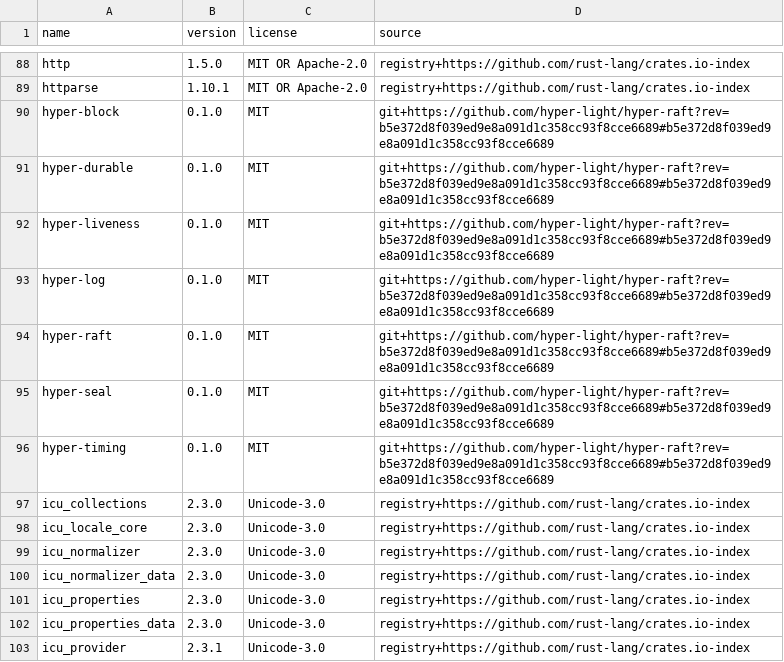
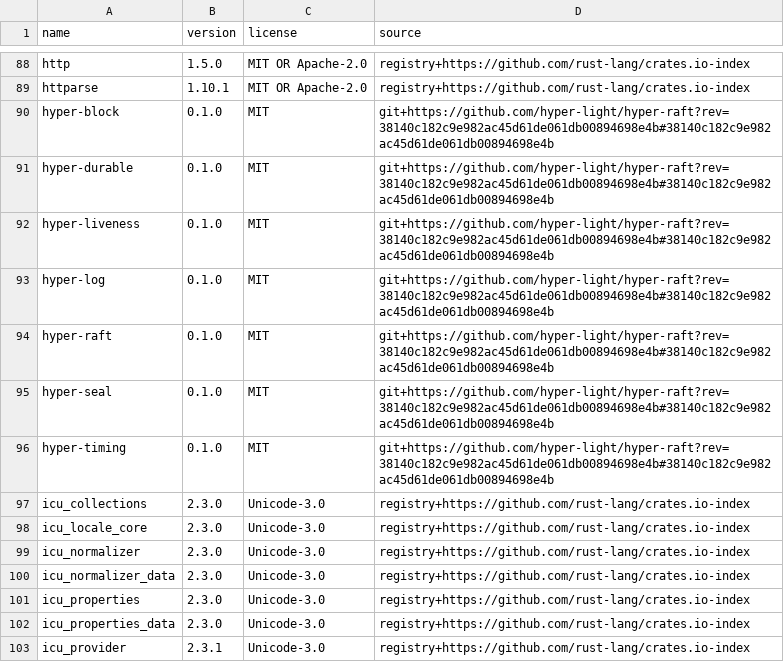
Before and after one commit to hyper-light/focal, a TSV file: docs/dependencies/inventory.tsv, drawn as a sheet; only a part is shown, gaps mark what is left out.

```diff
--- a/docs/dependencies/inventory.tsv
+++ b/docs/dependencies/inventory.tsv
@@ -89,9 +89,9 @@ http	1.5.0	MIT OR Apache-2.0	registry+https://github.com/rust-lang/crates.io-ind
 httparse	1.10.1	MIT OR Apache-2.0	registry+https://github.com/rust-lang/crates.io-index
-hyper-block	0.1.0	MIT	git+https://github.com/hyper-light/hyper-raft?rev=b5e372d8f039ed9e8a091d1c358cc93f8cce6689#b5e372d8f039ed9e8a091d1c358cc93f8cce6689
-hyper-durable	0.1.0	MIT	git+https://github.com/hyper-light/hyper-raft?rev=b5e372d8f039ed9e8a091d1c358cc93f8cce6689#b5e372d8f039ed9e8a091d1c358cc93f8cce6689
-hyper-liveness	0.1.0	MIT	git+https://github.com/hyper-light/hyper-raft?rev=b5e372d8f039ed9e8a091d1c358cc93f8cce6689#b5e372d8f039ed9e8a091d1c358cc93f8cce6689
-hyper-log	0.1.0	MIT	git+https://github.com/hyper-light/hyper-raft?rev=b5e372d8f039ed9e8a091d1c358cc93f8cce6689#b5e372d8f039ed9e8a091d1c358cc93f8cce6689
-hyper-raft	0.1.0	MIT	git+https://github.com/hyper-light/hyper-raft?rev=b5e372d8f039ed9e8a091d1c358cc93f8cce6689#b5e372d8f039ed9e8a091d1c358cc93f8cce6689
-hyper-seal	0.1.0	MIT	git+https://github.com/hyper-light/hyper-raft?rev=b5e372d8f039ed9e8a091d1c358cc93f8cce6689#b5e372d8f039ed9e8a091d1c358cc93f8cce6689
-hyper-timing	0.1.0	MIT	git+https://github.com/hyper-light/hyper-raft?rev=b5e372d8f039ed9e8a091d1c358cc93f8cce6689#b5e372d8f039ed9e8a091d1c358cc93f8cce6689
+hyper-block	0.1.0	MIT	git+https://github.com/hyper-light/hyper-raft?rev=38140c182c9e982ac45d61de061db00894698e4b#38140c182c9e982ac45d61de061db00894698e4b
+hyper-durable	0.1.0	MIT	git+https://github.com/hyper-light/hyper-raft?rev=38140c182c9e982ac45d61de061db00894698e4b#38140c182c9e982ac45d61de061db00894698e4b
+hyper-liveness	0.1.0	MIT	git+https://github.com/hyper-light/hyper-raft?rev=38140c182c9e982ac45d61de061db00894698e4b#38140c182c9e982ac45d61de061db00894698e4b
+hyper-log	0.1.0	MIT	git+https://github.com/hyper-light/hyper-raft?rev=38140c182c9e982ac45d61de061db00894698e4b#38140c182c9e982ac45d61de061db00894698e4b
+hyper-raft	0.1.0	MIT	git+https://github.com/hyper-light/hyper-raft?rev=38140c182c9e982ac45d61de061db00894698e4b#38140c182c9e982ac45d61de061db00894698e4b
+hyper-seal	0.1.0	MIT	git+https://github.com/hyper-light/hyper-raft?rev=38140c182c9e982ac45d61de061db00894698e4b#38140c182c9e982ac45d61de061db00894698e4b
+hyper-timing	0.1.0	MIT	git+https://github.com/hyper-light/hyper-raft?rev=38140c182c9e982ac45d61de061db00894698e4b#38140c182c9e982ac45d61de061db00894698e4b
 icu_collections	2.3.0	Unicode-3.0	registry+https://github.com/rust-lang/crates.io-index
```
Also changed, not shown: 33 other files.
